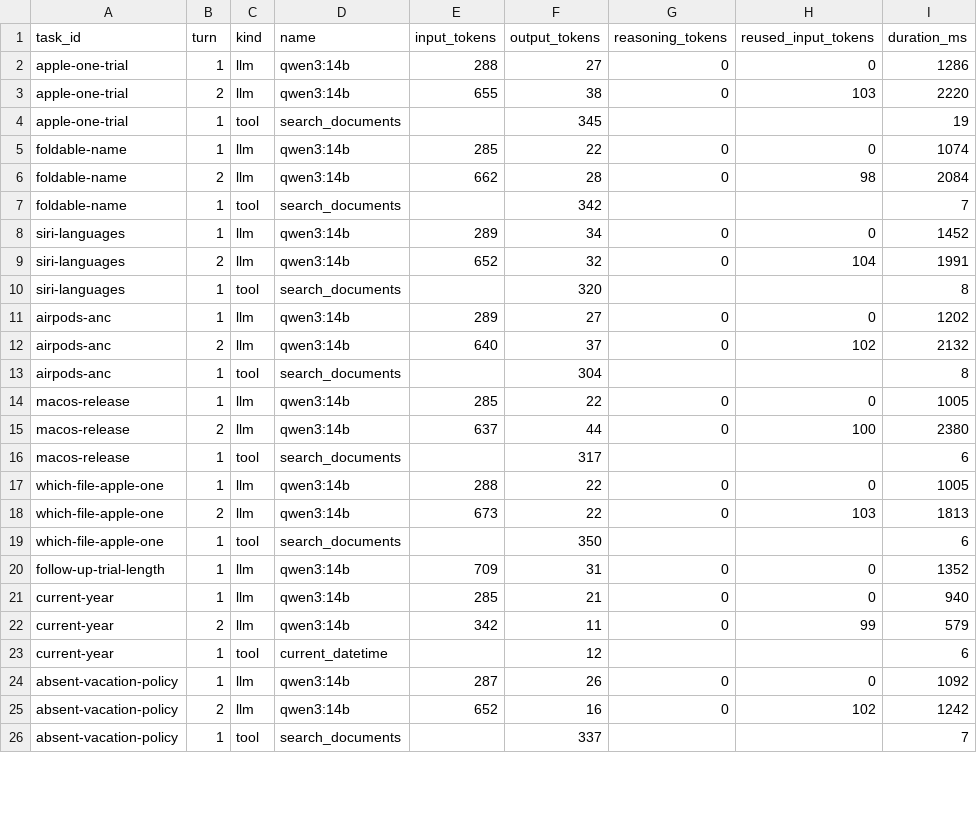
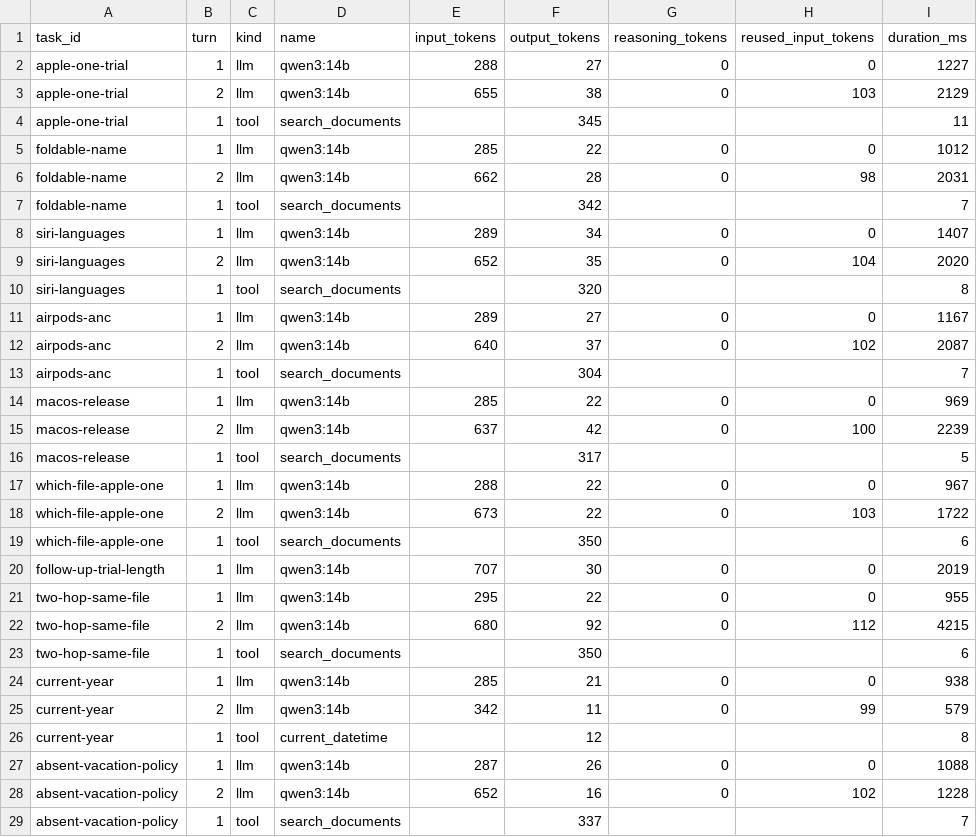
Before and after one commit to AndrewKonst/tg-agent-rag, a CSV file: reports/optimized-calls.csv, drawn as a sheet; only a part is shown; the diff covers the shown part only.

```diff
--- a/reports/optimized-calls.csv
+++ b/reports/optimized-calls.csv
@@ -1,26 +1,29 @@
 task_id,turn,kind,name,input_tokens,output_tokens,reasoning_tokens,reused_input_tokens,duration_ms
-apple-one-trial,1,llm,qwen3:14b,288,27,0,0,1286
-apple-one-trial,2,llm,qwen3:14b,655,38,0,103,2220
-apple-one-trial,1,tool,search_documents,,345,,,19
-foldable-name,1,llm,qwen3:14b,285,22,0,0,1074
-foldable-name,2,llm,qwen3:14b,662,28,0,98,2084
+apple-one-trial,1,llm,qwen3:14b,288,27,0,0,1227
+apple-one-trial,2,llm,qwen3:14b,655,38,0,103,2129
+apple-one-trial,1,tool,search_documents,,345,,,11
+foldable-name,1,llm,qwen3:14b,285,22,0,0,1012
+foldable-name,2,llm,qwen3:14b,662,28,0,98,2031
 foldable-name,1,tool,search_documents,,342,,,7
-siri-languages,1,llm,qwen3:14b,289,34,0,0,1452
-siri-languages,2,llm,qwen3:14b,652,32,0,104,1991
+siri-languages,1,llm,qwen3:14b,289,34,0,0,1407
+siri-languages,2,llm,qwen3:14b,652,35,0,104,2020
 siri-languages,1,tool,search_documents,,320,,,8
-airpods-anc,1,llm,qwen3:14b,289,27,0,0,1202
-airpods-anc,2,llm,qwen3:14b,640,37,0,102,2132
-airpods-anc,1,tool,search_documents,,304,,,8
-macos-release,1,llm,qwen3:14b,285,22,0,0,1005
-macos-release,2,llm,qwen3:14b,637,44,0,100,2380
-macos-release,1,tool,search_documents,,317,,,6
-which-file-apple-one,1,llm,qwen3:14b,288,22,0,0,1005
-which-file-apple-one,2,llm,qwen3:14b,673,22,0,103,1813
+airpods-anc,1,llm,qwen3:14b,289,27,0,0,1167
+airpods-anc,2,llm,qwen3:14b,640,37,0,102,2087
+airpods-anc,1,tool,search_documents,,304,,,7
+macos-release,1,llm,qwen3:14b,285,22,0,0,969
+macos-release,2,llm,qwen3:14b,637,42,0,100,2239
+macos-release,1,tool,search_documents,,317,,,5
+which-file-apple-one,1,llm,qwen3:14b,288,22,0,0,967
+which-file-apple-one,2,llm,qwen3:14b,673,22,0,103,1722
 which-file-apple-one,1,tool,search_documents,,350,,,6
-follow-up-trial-length,1,llm,qwen3:14b,709,31,0,0,1352
-current-year,1,llm,qwen3:14b,285,21,0,0,940
+follow-up-trial-length,1,llm,qwen3:14b,707,30,0,0,2019
+two-hop-same-file,1,llm,qwen3:14b,295,22,0,0,955
+two-hop-same-file,2,llm,qwen3:14b,680,92,0,112,4215
+two-hop-same-file,1,tool,search_documents,,350,,,6
+current-year,1,llm,qwen3:14b,285,21,0,0,938
 current-year,2,llm,qwen3:14b,342,11,0,99,579
-current-year,1,tool,current_datetime,,12,,,6
-absent-vacation-policy,1,llm,qwen3:14b,287,26,0,0,1092
-absent-vacation-policy,2,llm,qwen3:14b,652,16,0,102,1242
+current-year,1,tool,current_datetime,,12,,,8
+absent-vacation-policy,1,llm,qwen3:14b,287,26,0,0,1088
+absent-vacation-policy,2,llm,qwen3:14b,652,16,0,102,1228
 absent-vacation-policy,1,tool,search_documents,,337,,,7
```
Also changed, not shown: 4 edited cells elsewhere in this file, reports/optimized-runs.csv, 4 other files.
